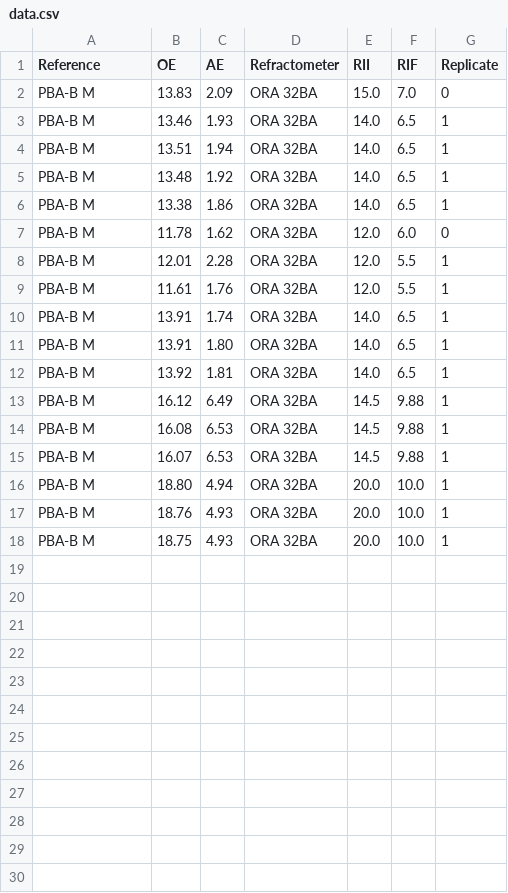
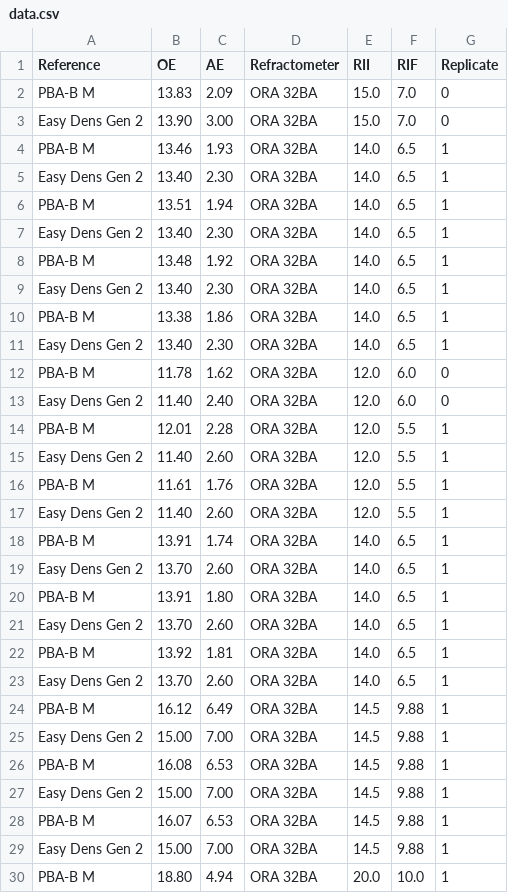
Before and after one commit to aschet/brauartikel, a CSV file: refraktometer/data.csv, drawn as a sheet; only a part is shown; the shorter side is filled out with more unchanged rows; the diff covers the shown part only; the diff names each change by its address in the sheet, - before the commit and + after, or states it on an @@ line.

Commit message:
added more references

```diff
--- a/refraktometer/data.csv
+++ b/refraktometer/data.csv
+row 3: Easy Dens Gen 2 | 13.90 | 3.00 | ORA 32BA | 15.0 | 7.0 | 0
+row 5: Easy Dens Gen 2 | 13.40 | 2.30 | ORA 32BA | 14.0 | 6.5 | 1
+row 7: Easy Dens Gen 2 | 13.40 | 2.30 | ORA 32BA | 14.0 | 6.5 | 1
+row 9: Easy Dens Gen 2 | 13.40 | 2.30 | ORA 32BA | 14.0 | 6.5 | 1
+row 11: Easy Dens Gen 2 | 13.40 | 2.30 | ORA 32BA | 14.0 | 6.5 | 1
+row 13: Easy Dens Gen 2 | 11.40 | 2.40 | ORA 32BA | 12.0 | 6.0 | 0
+row 15: Easy Dens Gen 2 | 11.40 | 2.60 | ORA 32BA | 12.0 | 5.5 | 1
+row 17: Easy Dens Gen 2 | 11.40 | 2.60 | ORA 32BA | 12.0 | 5.5 | 1
+row 19: Easy Dens Gen 2 | 13.70 | 2.60 | ORA 32BA | 14.0 | 6.5 | 1
+row 21: Easy Dens Gen 2 | 13.70 | 2.60 | ORA 32BA | 14.0 | 6.5 | 1
+row 23: Easy Dens Gen 2 | 13.70 | 2.60 | ORA 32BA | 14.0 | 6.5 | 1
+row 25: Easy Dens Gen 2 | 15.00 | 7.00 | ORA 32BA | 14.5 | 9.88 | 1
+row 27: Easy Dens Gen 2 | 15.00 | 7.00 | ORA 32BA | 14.5 | 9.88 | 1
+row 29: Easy Dens Gen 2 | 15.00 | 7.00 | ORA 32BA | 14.5 | 9.88 | 1
```
Also changed, not shown: 3 added rows elsewhere in this file.
